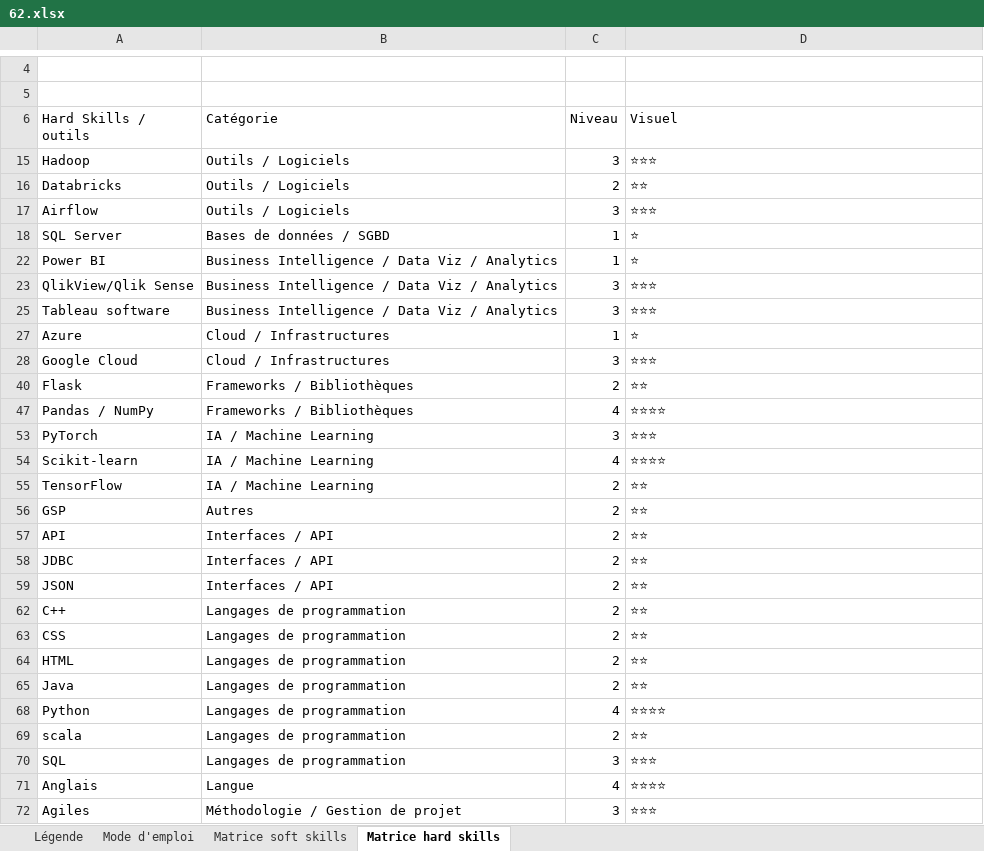
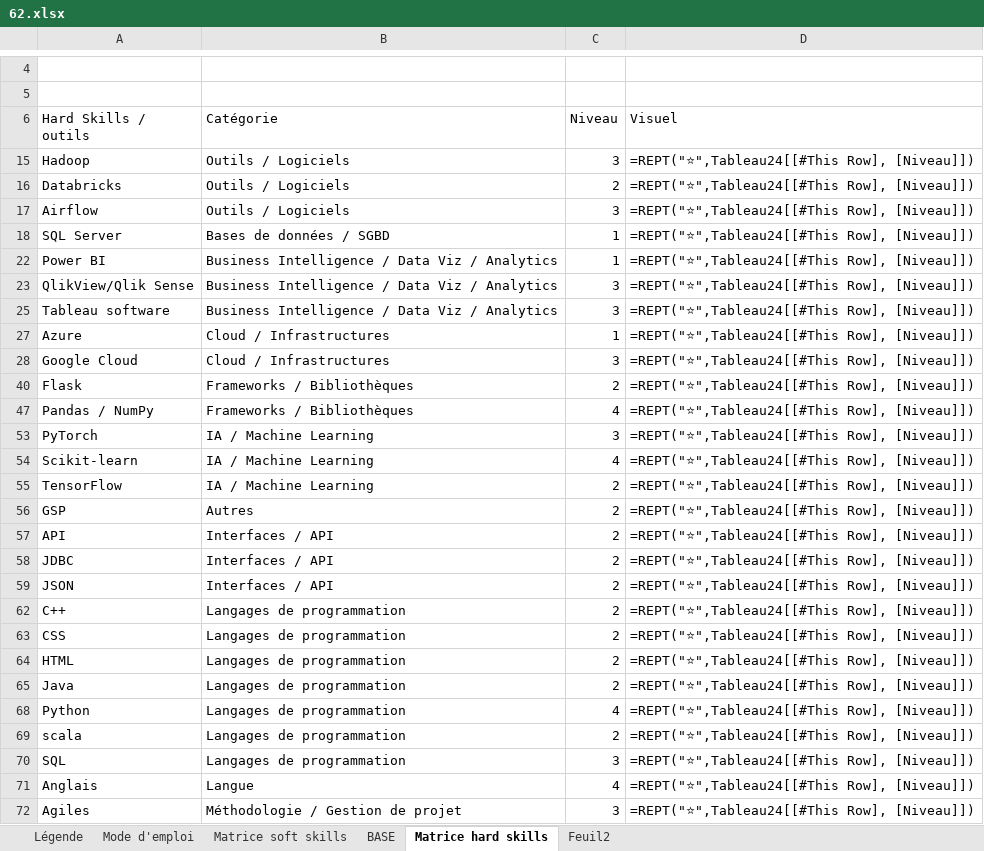
Before and after one commit to Ayyoub-ch/Travail-Stage, an Excel workbook: Projet_Matrice/Matrices/62.xlsx, sheet Matrice hard skills, drawn as a sheet; only a part is shown, gaps mark what is left out; values as stored, in another font and other column widths than the file's, no cell formats; formulas without a stored value are shown as written; table styles not drawn; the diff covers the shown part only; the diff names each change by its address in the sheet, - before the commit and + after, or states it on an @@ line.

```diff
--- a/Projet_Matrice/Matrices/62.xlsx (sheet Matrice hard skills)
+++ b/Projet_Matrice/Matrices/62.xlsx (sheet Matrice hard skills)
@@ sheet tab unhidden: BASE @@
@@ sheet tab unhidden: Feuil2 @@
-D15 (Visuel): ⭐⭐⭐
+D15 (Visuel): =REPT("⭐",Tableau24[[#This Row], [Niveau]])
-D16 (Visuel): ⭐⭐
+D16 (Visuel): =REPT("⭐",Tableau24[[#This Row], [Niveau]])
-D17 (Visuel): ⭐⭐⭐
+D17 (Visuel): =REPT("⭐",Tableau24[[#This Row], [Niveau]])
-D18 (Visuel): ⭐
+D18 (Visuel): =REPT("⭐",Tableau24[[#This Row], [Niveau]])
-D22 (Visuel): ⭐
+D22 (Visuel): =REPT("⭐",Tableau24[[#This Row], [Niveau]])
-D23 (Visuel): ⭐⭐⭐
+D23 (Visuel): =REPT("⭐",Tableau24[[#This Row], [Niveau]])
-D25 (Visuel): ⭐⭐⭐
+D25 (Visuel): =REPT("⭐",Tableau24[[#This Row], [Niveau]])
-D27 (Visuel): ⭐
+D27 (Visuel): =REPT("⭐",Tableau24[[#This Row], [Niveau]])
-D28 (Visuel): ⭐⭐⭐
+D28 (Visuel): =REPT("⭐",Tableau24[[#This Row], [Niveau]])
-D40 (Visuel): ⭐⭐
+D40 (Visuel): =REPT("⭐",Tableau24[[#This Row], [Niveau]])
-D47 (Visuel): ⭐⭐⭐⭐
+D47 (Visuel): =REPT("⭐",Tableau24[[#This Row], [Niveau]])
-D53 (Visuel): ⭐⭐⭐
+D53 (Visuel): =REPT("⭐",Tableau24[[#This Row], [Niveau]])
-D54 (Visuel): ⭐⭐⭐⭐
+D54 (Visuel): =REPT("⭐",Tableau24[[#This Row], [Niveau]])
-D55:D59 (Visuel): ⭐⭐
+D55:D59 (Visuel): =REPT("⭐",Tableau24[[#This Row], [Niveau]])
-D62:D65 (Visuel): ⭐⭐
+D62:D65 (Visuel): =REPT("⭐",Tableau24[[#This Row], [Niveau]])
-D68 (Visuel): ⭐⭐⭐⭐
+D68 (Visuel): =REPT("⭐",Tableau24[[#This Row], [Niveau]])
-D69 (Visuel): ⭐⭐
+D69 (Visuel): =REPT("⭐",Tableau24[[#This Row], [Niveau]])
-D70 (Visuel): ⭐⭐⭐
+D70 (Visuel): =REPT("⭐",Tableau24[[#This Row], [Niveau]])
-D71 (Visuel): ⭐⭐⭐⭐
+D71 (Visuel): =REPT("⭐",Tableau24[[#This Row], [Niveau]])
-D72 (Visuel): ⭐⭐⭐
+D72 (Visuel): =REPT("⭐",Tableau24[[#This Row], [Niveau]])
```
Also changed, not shown: 42 edited cells elsewhere in this sheet, sheet Légende, sheet Mode d'emploi, sheet Matrice soft skills, cell formats, hidden cells, Projet_Matrice/Matrices/50.xlsx, Projet_Matrice/Matrices/63.xlsx, 43 other files.
